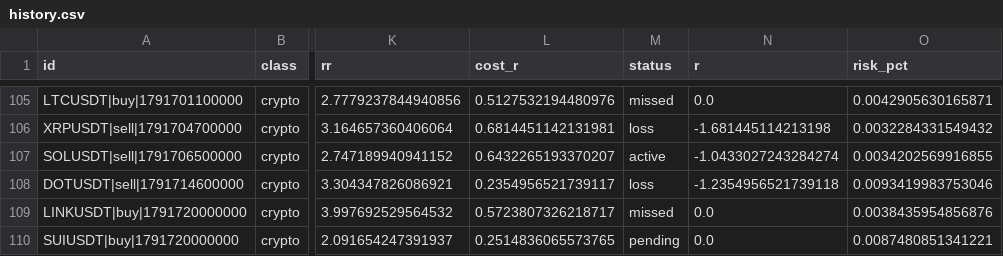
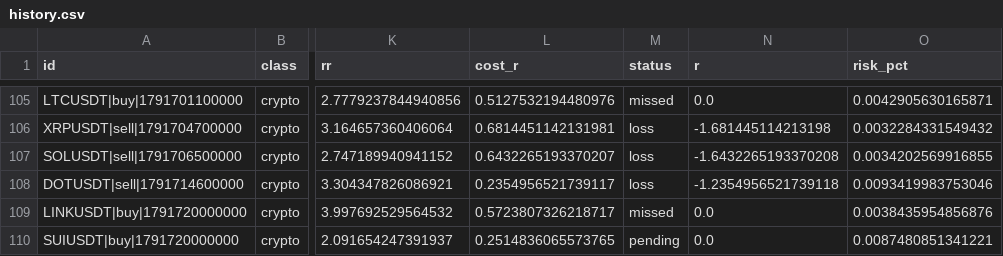
Before and after one commit to ljmacdonald/mempool-omega, a CSV file: state/ict/history.csv, drawn as a sheet; only a part is shown, gaps mark what is left out; the diff names each change by its address in the sheet, - before the commit and + after, or states it on an @@ line.

```diff
--- a/state/ict/history.csv
+++ b/state/ict/history.csv
-M107 (status): active
+M107 (status): loss
-N107 (r): -1.0433027243284274
+N107 (r): -1.6432265193370208
```
Also changed, not shown: 1 other file.
